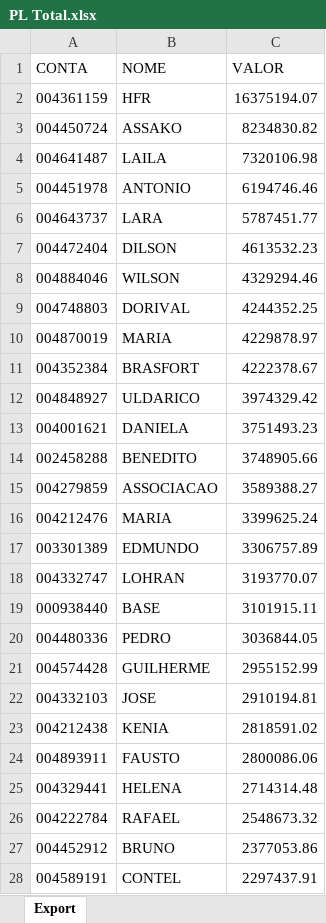
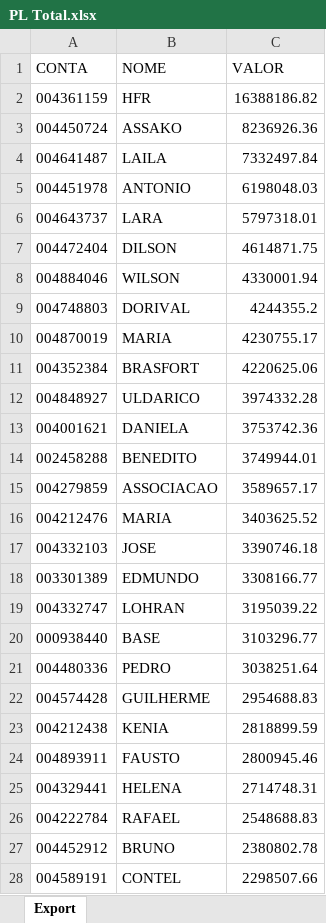
Before and after one commit to lauroteles/app_mesa_de_opera-es_corrigido, an Excel workbook: PL Total.xlsx, sheet Export, drawn as a sheet; only a part is shown; values as stored, in another font and other column widths than the file's, no borders; removed rows and columns are numbered as before the commit, all else as after; the diff covers the shown part only; the diff names each change by its address in the sheet, - before the commit and + after, or states it on an @@ line.

```diff
--- a/PL Total.xlsx (sheet Export)
+++ b/PL Total.xlsx (sheet Export)
-C2 (VALOR): 16375194.07
+C2 (VALOR): 16388186.82
-C3 (VALOR): 8234830.82
+C3 (VALOR): 8236926.36
-C4 (VALOR): 7320106.98
+C4 (VALOR): 7332497.84
-C5 (VALOR): 6194746.46
+C5 (VALOR): 6198048.03
-C6 (VALOR): 5787451.77
+C6 (VALOR): 5797318.01
-C7 (VALOR): 4613532.23
+C7 (VALOR): 4614871.75
-C8 (VALOR): 4329294.46
+C8 (VALOR): 4330001.94
-C9 (VALOR): 4244352.25
+C9 (VALOR): 4244355.2
-C10 (VALOR): 4229878.97
+C10 (VALOR): 4230755.17
-C11 (VALOR): 4222378.67
+C11 (VALOR): 4220625.06
-C12 (VALOR): 3974329.42
+C12 (VALOR): 3974332.28
-C13 (VALOR): 3751493.23
+C13 (VALOR): 3753742.36
-C14 (VALOR): 3748905.66
+C14 (VALOR): 3749944.01
-C15 (VALOR): 3589388.27
+C15 (VALOR): 3589657.17
-C16 (VALOR): 3399625.24
+C16 (VALOR): 3403625.52
+row 17: 004332103 | JOSE | 3390746.18
-C18 (VALOR): 3306757.89
+C18 (VALOR): 3308166.77
-C19 (VALOR): 3193770.07
+C19 (VALOR): 3195039.22
-C20 (VALOR): 3101915.11
+C20 (VALOR): 3103296.77
-C21 (VALOR): 3036844.05
+C21 (VALOR): 3038251.64
-C22 (VALOR): 2955152.99
+C22 (VALOR): 2954688.83
-row 22: 004332103 | JOSE | 2910194.81
-C23 (VALOR): 2818591.02
+C23 (VALOR): 2818899.59
-C24 (VALOR): 2800086.06
+C24 (VALOR): 2800945.46
-C25 (VALOR): 2714314.48
+C25 (VALOR): 2714748.31
-C26 (VALOR): 2548673.32
+C26 (VALOR): 2548688.83
-C27 (VALOR): 2377053.86
+C27 (VALOR): 2380802.78
-C28 (VALOR): 2297437.91
+C28 (VALOR): 2298507.66
```
Also changed, not shown: 39 added rows, 38 removed rows and 435 edited cells elsewhere in this sheet, Saldo.xlsx, controle.xlsx.
